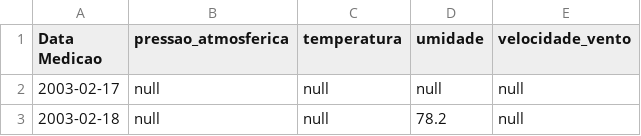
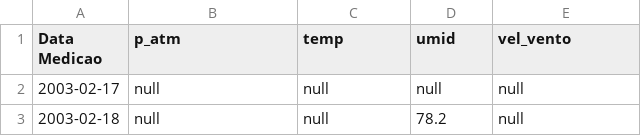
Before and after one commit to brjatoba92/trilha-ia-edn, a CSV file: modelos_exemplos/modelos_meteorologia/fortaleza.csv, drawn as a sheet; only a part is shown.

```diff
--- a/modelos_exemplos/modelos_meteorologia/fortaleza.csv
+++ b/modelos_exemplos/modelos_meteorologia/fortaleza.csv
@@ -1,2 +1,2 @@
-Data Medicao,pressao_atmosferica,temperatura,umidade,velocidade_vento,
+Data Medicao,p_atm,temp,umid,vel_vento,
 2003-02-17,null,null,null,null,
```
Also changed, not shown: 7 other files.
